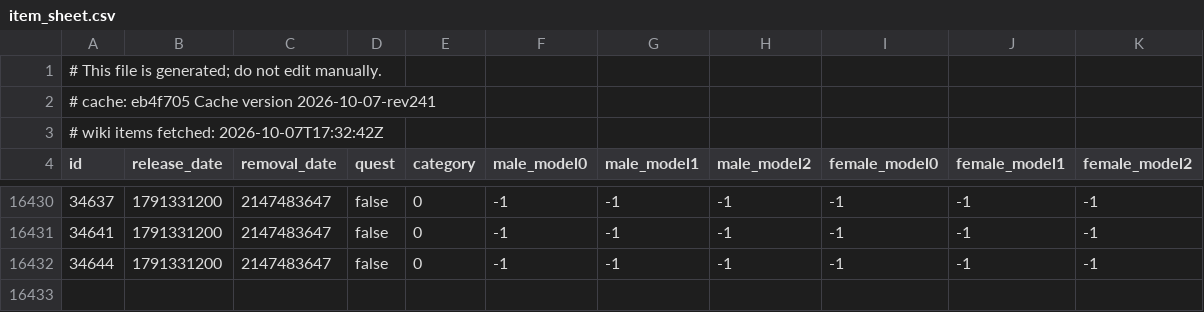
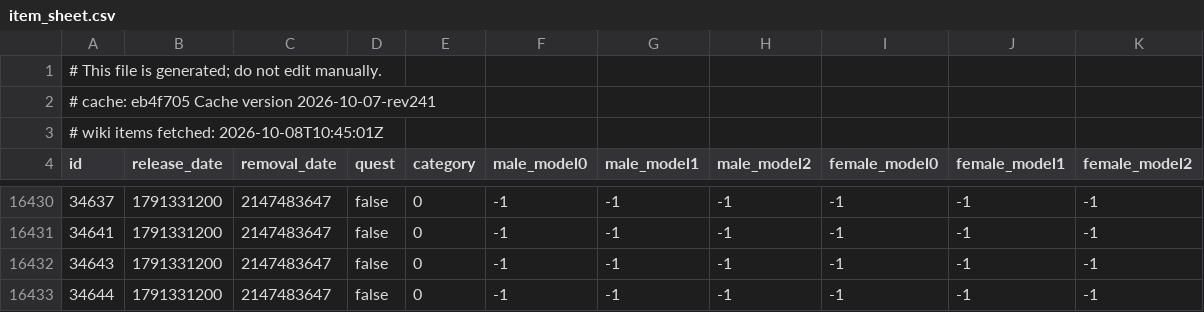
Before and after one commit to jhughes/glamourer_data, a CSV file: v1/item_sheet.csv, drawn as a sheet; only a part is shown, gaps mark what is left out.

```diff
--- a/v1/item_sheet.csv
+++ b/v1/item_sheet.csv
@@ -2,3 +2,3 @@
 # cache: eb4f705 Cache version 2026-10-07-rev241
-# wiki items fetched: 2026-10-07T17:32:42Z
+# wiki items fetched: 2026-10-08T10:45:01Z
 id,release_date,removal_date,quest,category,male_model0,male_model1,male_model2,female_model0,female_model1,female_model2
@@ -16431,2 +16431,3 @@ id,release_date,removal_date,quest,category,male_model0,male_model1,male_model2,
 34641,1791331200,2147483647,false,0,-1,-1,-1,-1,-1,-1
+34643,1791331200,2147483647,false,0,-1,-1,-1,-1,-1,-1
 34644,1791331200,2147483647,false,0,-1,-1,-1,-1,-1,-1
```
Also changed, not shown: v1/item_dedupe_sheet.csv, v1/pet_sheet.csv.
